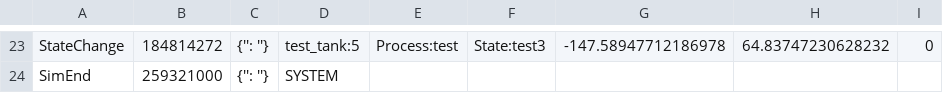
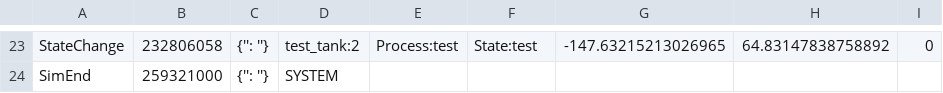
Before and after one commit to rstepanek/legend_python, a CSV file: output_files/events.csv, drawn as a sheet; only a part is shown, gaps mark what is left out; the diff covers the shown part only; the diff names each change by its address in the sheet, - before the commit and + after, or states it on an @@ line.

```diff
--- a/output_files/events.csv
+++ b/output_files/events.csv
-B23: 184814272
+B23: 232806058
-D23: test_tank:5
+D23: test_tank:2
-F23: State:test3
+F23: State:test
-G23: -147.58947712186978
+G23: -147.63215213026965
-H23: 64.83747230628232
+H23: 64.83147838758892
```
Also changed, not shown: 2 added rows, 2 removed rows and 62 edited cells elsewhere in this file, output_files/testout.csv, 1 other file.
